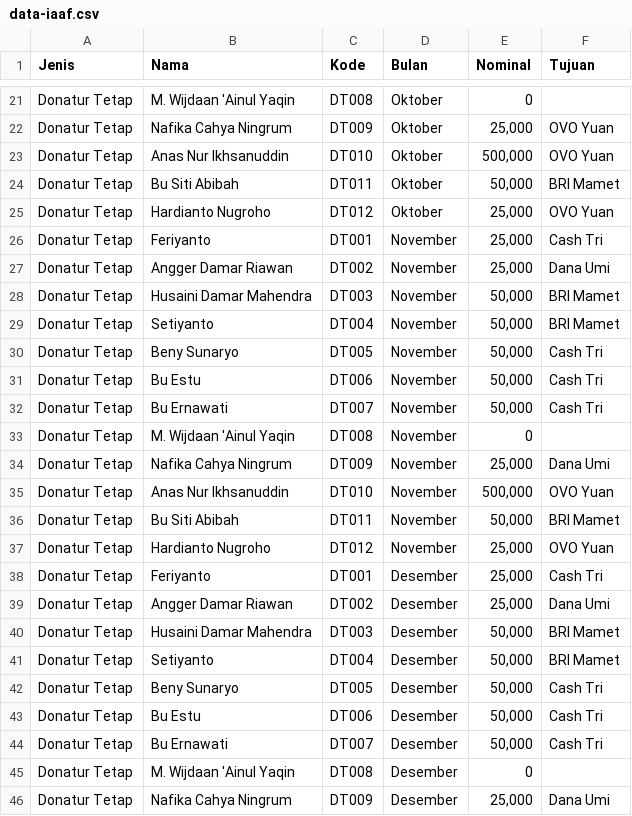
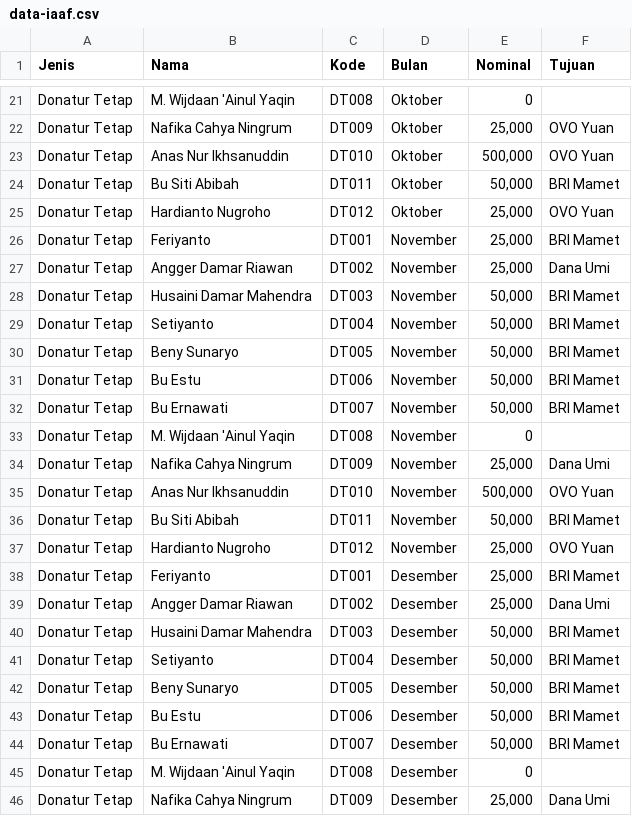
Before and after one commit to feriyantosrb/IAAF, a CSV file: data-iaaf.csv, drawn as a sheet; only a part is shown, gaps mark what is left out; the diff covers the shown part only; the diff names each change by its address in the sheet, - before the commit and + after, or states it on an @@ line.

```diff
--- a/data-iaaf.csv
+++ b/data-iaaf.csv
-F26 (Tujuan): Cash Tri
+F26 (Tujuan): BRI Mamet
-F30:F32 (Tujuan): Cash Tri
+F30:F32 (Tujuan): BRI Mamet
-F38 (Tujuan): Cash Tri
+F38 (Tujuan): BRI Mamet
-F42:F44 (Tujuan): Cash Tri
+F42:F44 (Tujuan): BRI Mamet
```
Also changed, not shown: 3 added rows and 32 edited cells elsewhere in this file.
